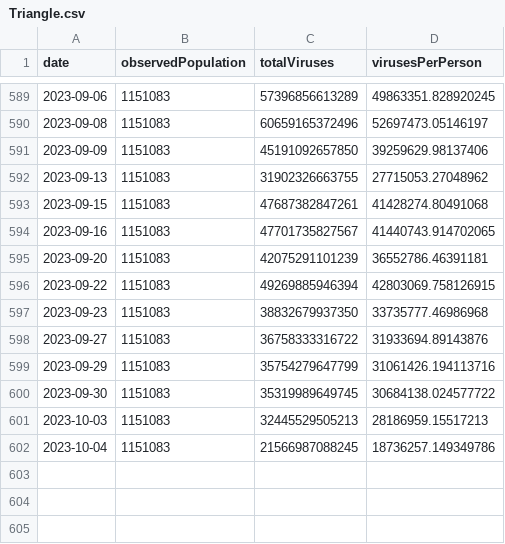
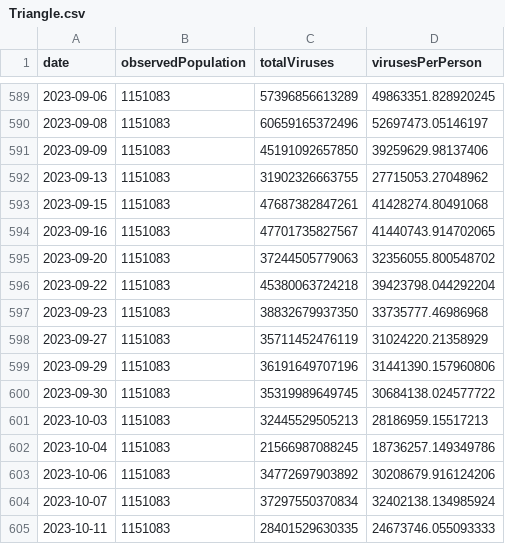
Before and after one commit to dball/triangle-covid, a CSV file: summaries/Triangle.csv, drawn as a sheet; only a part is shown, gaps mark what is left out.

```diff
--- a/summaries/Triangle.csv
+++ b/summaries/Triangle.csv
@@ -594,7 +594,7 @@ date,observedPopulation,totalViruses,virusesPerPerson
 2023-09-16,1151083,47701735827567,41440743.914702065
-2023-09-20,1151083,42075291101239,36552786.46391181
-2023-09-22,1151083,49269885946394,42803069.758126915
+2023-09-20,1151083,37244505779063,32356055.800548702
+2023-09-22,1151083,45380063724218,39423798.044292204
 2023-09-23,1151083,38832679937350,33735777.46986968
-2023-09-27,1151083,36758333316722,31933694.89143876
-2023-09-29,1151083,35754279647799,31061426.194113716
+2023-09-27,1151083,35711452476119,31024220.21358929
+2023-09-29,1151083,36191649707196,31441390.157960806
 2023-09-30,1151083,35319989649745,30684138.024577722
@@ -602 +602,4 @@ date,observedPopulation,totalViruses,virusesPerPerson
 2023-10-04,1151083,21566987088245,18736257.149349786
+2023-10-06,1151083,34772697903892,30208679.916124206
+2023-10-07,1151083,37297550370834,32402138.134985924
+2023-10-11,1151083,28401529630335,24673746.055093333
```
Also changed, not shown: summaries/Durham, Chapel Hill.csv, summaries/Raleigh.csv, 8 other files.
